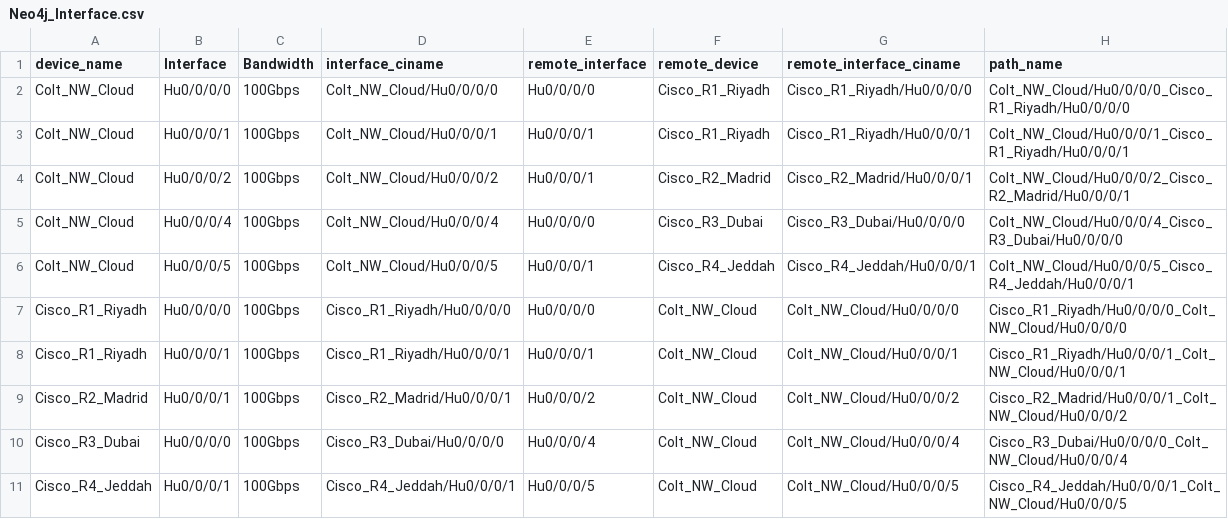
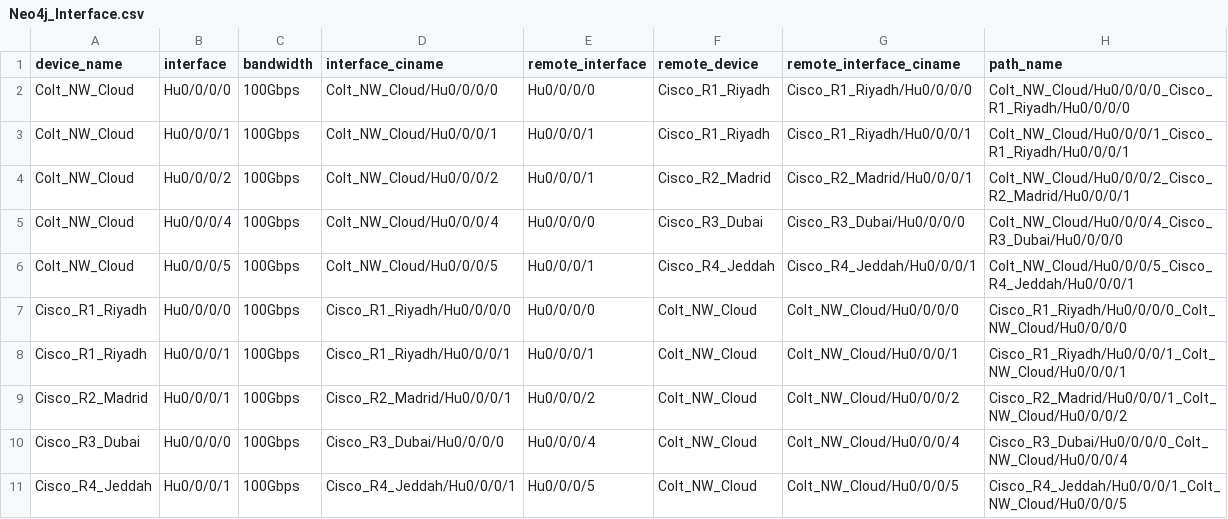
Before and after one commit to mg2660/neo4j-data, a CSV file: Neo4j_Interface.csv, drawn as a sheet.

Commit message:
Update Neo4j_Interface.csv

```diff
--- a/Neo4j_Interface.csv
+++ b/Neo4j_Interface.csv
@@ -1,2 +1,2 @@
-device_name,Interface,Bandwidth,interface_ciname ,remote_interface,remote_device,remote_interface_ciname,path_name
+device_name,interface,bandwidth,interface_ciname,remote_interface,remote_device,remote_interface_ciname,path_name
 Colt_NW_Cloud,Hu0/0/0/0,100Gbps,Colt_NW_Cloud/Hu0/0/0/0,Hu0/0/0/0,Cisco_R1_Riyadh,Cisco_R1_Riyadh/Hu0/0/0/0,Colt_NW_Cloud/Hu0/0/0/0_Cisco_R1_Riyadh/Hu0/0/0/0
```
